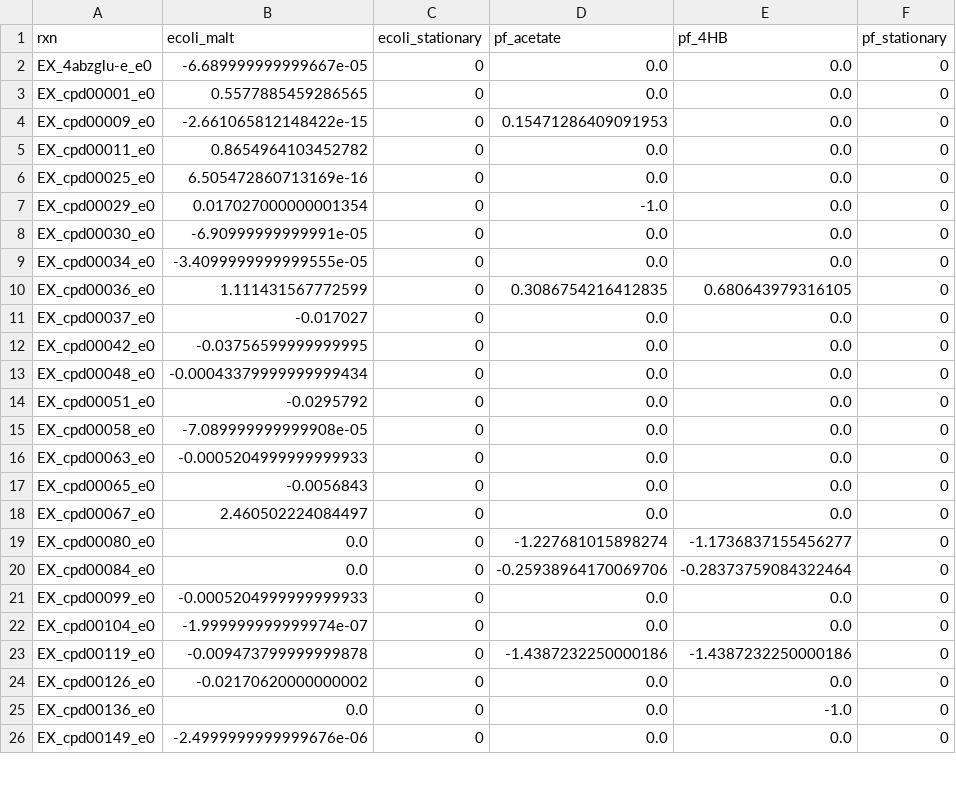
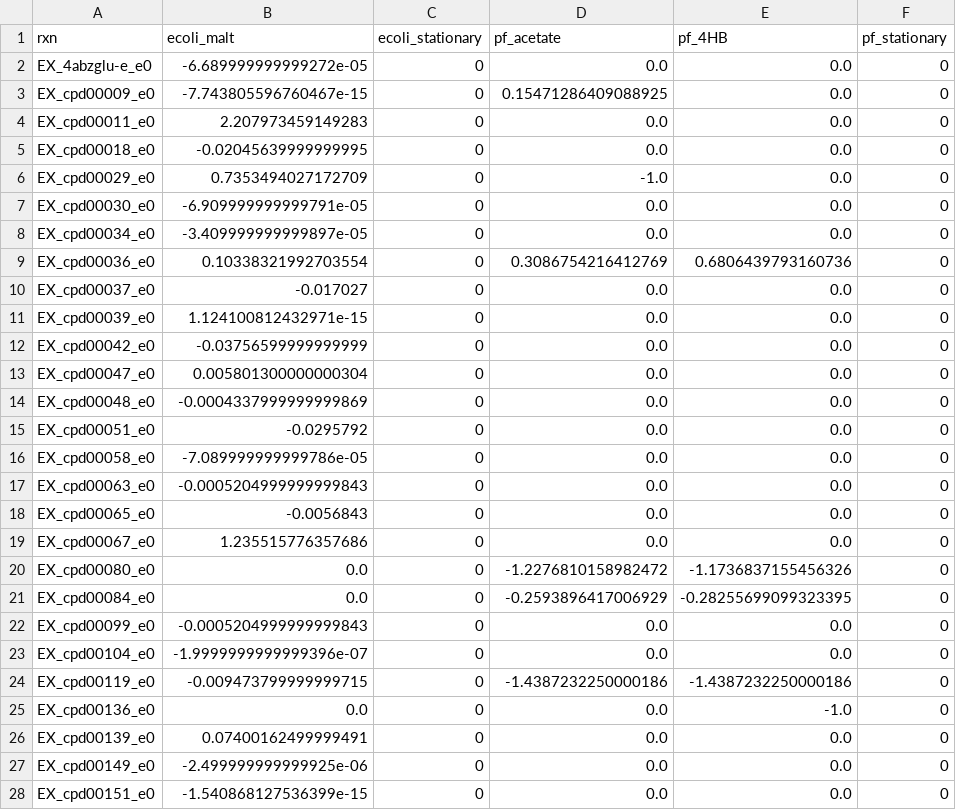
Before and after one commit to ModelSEED/ProjectNotebooks, a CSV file: CommunityModeling/CommFitting/fluxes.csv, drawn as a sheet; only a part is shown; the diff covers the shown part only.

Commit message:
dictionary MSCommFitting method and MSSmetana edits

```diff
--- a/CommunityModeling/CommFitting/fluxes.csv
+++ b/CommunityModeling/CommFitting/fluxes.csv
@@ -1,26 +1,28 @@
 rxn,ecoli_malt,ecoli_stationary,pf_acetate,pf_4HB,pf_stationary
-EX_4abzglu-e_e0,-6.689999999999667e-05,0,0.0,0.0,0
-EX_cpd00001_e0,0.5577885459286565,0,0.0,0.0,0
-EX_cpd00009_e0,-2.661065812148422e-15,0,0.15471286409091953,0.0,0
-EX_cpd00011_e0,0.8654964103452782,0,0.0,0.0,0
-EX_cpd00025_e0,6.505472860713169e-16,0,0.0,0.0,0
-EX_cpd00029_e0,0.017027000000001354,0,-1.0,0.0,0
-EX_cpd00030_e0,-6.90999999999991e-05,0,0.0,0.0,0
-EX_cpd00034_e0,-3.4099999999999555e-05,0,0.0,0.0,0
-EX_cpd00036_e0,1.111431567772599,0,0.3086754216412835,0.680643979316105,0
+EX_4abzglu-e_e0,-6.689999999999272e-05,0,0.0,0.0,0
+EX_cpd00009_e0,-7.743805596760467e-15,0,0.15471286409088925,0.0,0
+EX_cpd00011_e0,2.207973459149283,0,0.0,0.0,0
+EX_cpd00018_e0,-0.02045639999999995,0,0.0,0.0,0
+EX_cpd00029_e0,0.7353494027172709,0,-1.0,0.0,0
+EX_cpd00030_e0,-6.909999999999791e-05,0,0.0,0.0,0
+EX_cpd00034_e0,-3.409999999999897e-05,0,0.0,0.0,0
+EX_cpd00036_e0,0.10338321992703554,0,0.3086754216412769,0.6806439793160736,0
 EX_cpd00037_e0,-0.017027,0,0.0,0.0,0
-EX_cpd00042_e0,-0.03756599999999995,0,0.0,0.0,0
-EX_cpd00048_e0,-0.00043379999999999434,0,0.0,0.0,0
+EX_cpd00039_e0,1.124100812432971e-15,0,0.0,0.0,0
+EX_cpd00042_e0,-0.03756599999999999,0,0.0,0.0,0
+EX_cpd00047_e0,0.005801300000000304,0,0.0,0.0,0
+EX_cpd00048_e0,-0.0004337999999999869,0,0.0,0.0,0
 EX_cpd00051_e0,-0.0295792,0,0.0,0.0,0
-EX_cpd00058_e0,-7.089999999999908e-05,0,0.0,0.0,0
-EX_cpd00063_e0,-0.0005204999999999933,0,0.0,0.0,0
+EX_cpd00058_e0,-7.089999999999786e-05,0,0.0,0.0,0
+EX_cpd00063_e0,-0.0005204999999999843,0,0.0,0.0,0
 EX_cpd00065_e0,-0.0056843,0,0.0,0.0,0
-EX_cpd00067_e0,2.460502224084497,0,0.0,0.0,0
-EX_cpd00080_e0,0.0,0,-1.227681015898274,-1.1736837155456277,0
-EX_cpd00084_e0,0.0,0,-0.25938964170069706,-0.28373759084322464,0
-EX_cpd00099_e0,-0.0005204999999999933,0,0.0,0.0,0
-EX_cpd00104_e0,-1.999999999999974e-07,0,0.0,0.0,0
-EX_cpd00119_e0,-0.009473799999999878,0,-1.4387232250000186,-1.4387232250000186,0
-EX_cpd00126_e0,-0.02170620000000002,0,0.0,0.0,0
+EX_cpd00067_e0,1.235515776357686,0,0.0,0.0,0
+EX_cpd00080_e0,0.0,0,-1.2276810158982472,-1.1736837155456326,0
+EX_cpd00084_e0,0.0,0,-0.2593896417006929,-0.28255699099323395,0
+EX_cpd00099_e0,-0.0005204999999999843,0,0.0,0.0,0
+EX_cpd00104_e0,-1.9999999999999396e-07,0,0.0,0.0,0
+EX_cpd00119_e0,-0.009473799999999715,0,-1.4387232250000186,-1.4387232250000186,0
 EX_cpd00136_e0,0.0,0,0.0,-1.0,0
-EX_cpd00149_e0,-2.4999999999999676e-06,0,0.0,0.0,0
+EX_cpd00139_e0,0.07400162499999491,0,0.0,0.0,0
+EX_cpd00149_e0,-2.499999999999925e-06,0,0.0,0.0,0
+EX_cpd00151_e0,-1.540868127536399e-15,0,0.0,0.0,0
```
Also changed, not shown: 1 added row, 6 removed rows and 32 edited cells elsewhere in this file, 29 other files.
